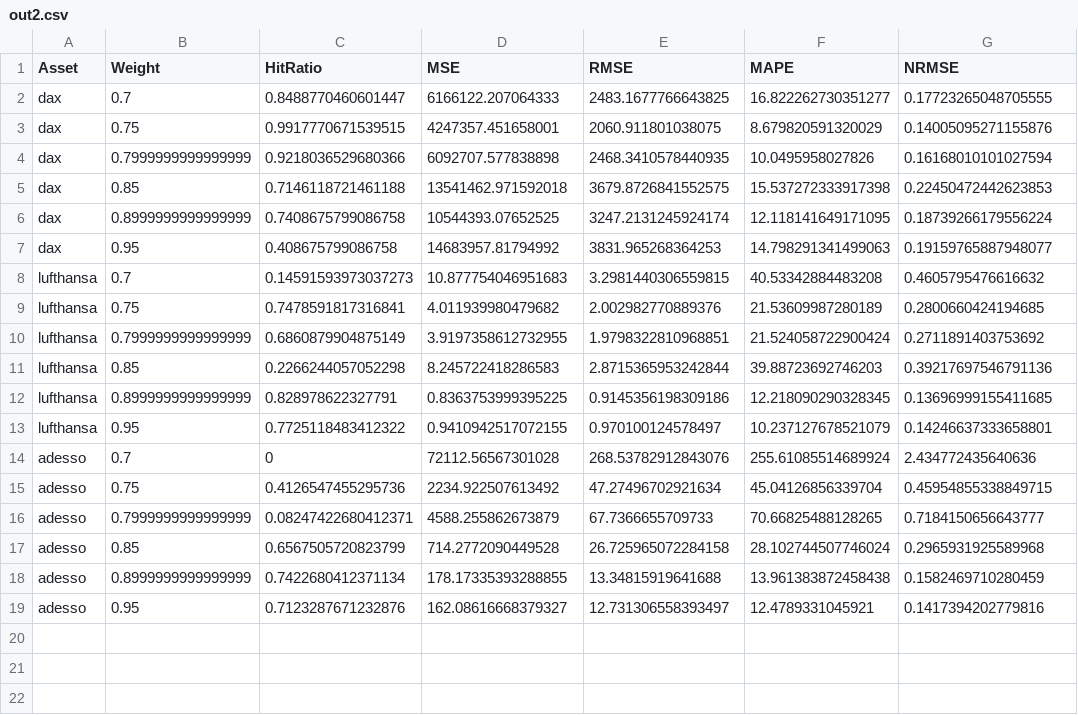
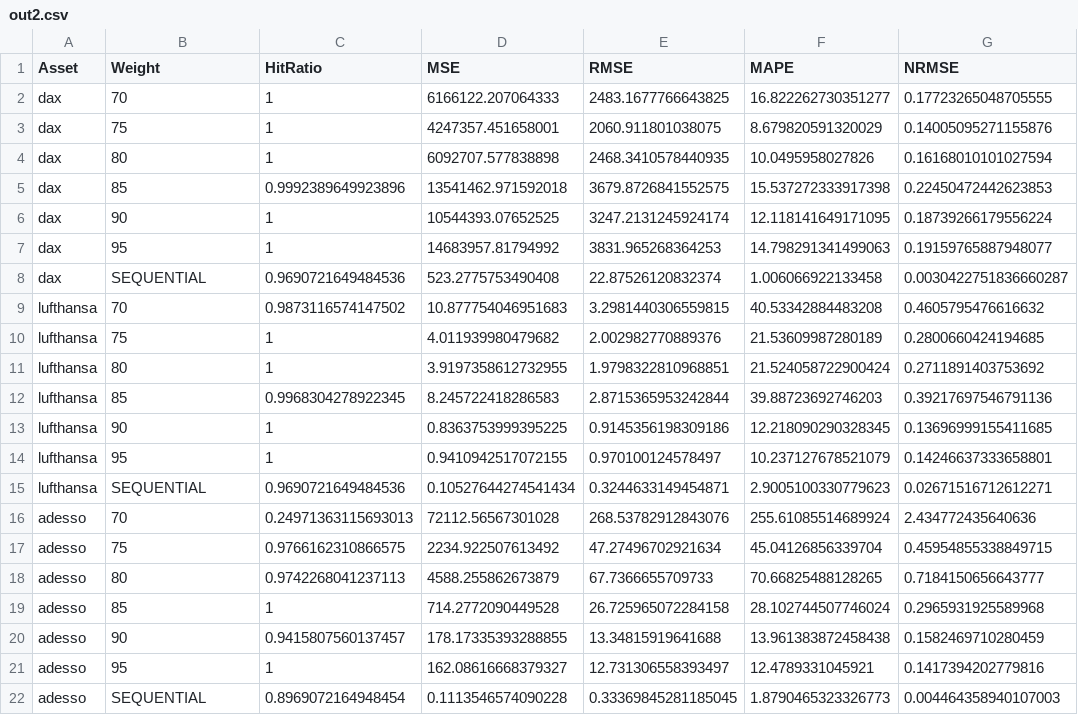
Before and after one commit to fabsch225/gbm, a CSV file: r/out2.csv, drawn as a sheet.

```diff
--- a/r/out2.csv
+++ b/r/out2.csv
@@ -1,19 +1,22 @@
 Asset,Weight,HitRatio,MSE,RMSE,MAPE,NRMSE
-dax,0.7,0.8488770460601447,6166122.207064333,2483.1677766643825,16.822262730351277,0.17723265048705555
-dax,0.75,0.9917770671539515,4247357.451658001,2060.911801038075,8.679820591320029,0.14005095271155876
-dax,0.7999999999999999,0.9218036529680366,6092707.577838898,2468.3410578440935,10.0495958027826,0.16168010101027594
-dax,0.85,0.7146118721461188,13541462.971592018,3679.8726841552575,15.537272333917398,0.22450472442623853
-dax,0.8999999999999999,0.7408675799086758,10544393.07652525,3247.2131245924174,12.118141649171095,0.18739266179556224
-dax,0.95,0.408675799086758,14683957.81794992,3831.965268364253,14.798291341499063,0.19159765887948077
-lufthansa,0.7,0.14591593973037273,10.877754046951683,3.2981440306559815,40.53342884483208,0.4605795476616632
-lufthansa,0.75,0.7478591817316841,4.011939980479682,2.002982770889376,21.53609987280189,0.2800660424194685
-lufthansa,0.7999999999999999,0.6860879904875149,3.9197358612732955,1.9798322810968851,21.524058722900424,0.2711891403753692
-lufthansa,0.85,0.2266244057052298,8.245722418286583,2.8715365953242844,39.88723692746203,0.39217697546791136
-lufthansa,0.8999999999999999,0.828978622327791,0.8363753999395225,0.9145356198309186,12.218090290328345,0.13696999155411685
-lufthansa,0.95,0.7725118483412322,0.9410942517072155,0.970100124578497,10.237127678521079,0.14246637333658801
-adesso,0.7,0,72112.56567301028,268.53782912843076,255.61085514689924,2.434772435640636
-adesso,0.75,0.4126547455295736,2234.922507613492,47.27496702921634,45.04126856339704,0.45954855338849715
-adesso,0.7999999999999999,0.08247422680412371,4588.255862673879,67.7366655709733,70.66825488128265,0.7184150656643777
-adesso,0.85,0.6567505720823799,714.2772090449528,26.725965072284158,28.102744507746024,0.2965931925589968
-adesso,0.8999999999999999,0.7422680412371134,178.17335393288855,13.34815919641688,13.961383872458438,0.1582469710280459
-adesso,0.95,0.7123287671232876,162.08616668379327,12.731306558393497,12.4789331045921,0.1417394202779816
+dax,70,1,6166122.207064333,2483.1677766643825,16.822262730351277,0.17723265048705555
+dax,75,1,4247357.451658001,2060.911801038075,8.679820591320029,0.14005095271155876
+dax,80,1,6092707.577838898,2468.3410578440935,10.0495958027826,0.16168010101027594
+dax,85,0.9992389649923896,13541462.971592018,3679.8726841552575,15.537272333917398,0.22450472442623853
+dax,90,1,10544393.07652525,3247.2131245924174,12.118141649171095,0.18739266179556224
+dax,95,1,14683957.81794992,3831.965268364253,14.798291341499063,0.19159765887948077
+dax,SEQUENTIAL,0.9690721649484536,523.2775753490408,22.87526120832374,1.006066922133458,0.0030422751836660287
+lufthansa,70,0.9873116574147502,10.877754046951683,3.2981440306559815,40.53342884483208,0.4605795476616632
+lufthansa,75,1,4.011939980479682,2.002982770889376,21.53609987280189,0.2800660424194685
+lufthansa,80,1,3.9197358612732955,1.9798322810968851,21.524058722900424,0.2711891403753692
+lufthansa,85,0.9968304278922345,8.245722418286583,2.8715365953242844,39.88723692746203,0.39217697546791136
+lufthansa,90,1,0.8363753999395225,0.9145356198309186,12.218090290328345,0.13696999155411685
+lufthansa,95,1,0.9410942517072155,0.970100124578497,10.237127678521079,0.14246637333658801
+lufthansa,SEQUENTIAL,0.9690721649484536,0.10527644274541434,0.3244633149454871,2.9005100330779623,0.02671516712612271
+adesso,70,0.24971363115693013,72112.56567301028,268.53782912843076,255.61085514689924,2.434772435640636
+adesso,75,0.9766162310866575,2234.922507613492,47.27496702921634,45.04126856339704,0.45954855338849715
+adesso,80,0.9742268041237113,4588.255862673879,67.7366655709733,70.66825488128265,0.7184150656643777
+adesso,85,1,714.2772090449528,26.725965072284158,28.102744507746024,0.2965931925589968
+adesso,90,0.9415807560137457,178.17335393288855,13.34815919641688,13.961383872458438,0.1582469710280459
+adesso,95,1,162.08616668379327,12.731306558393497,12.4789331045921,0.1417394202779816
+adesso,SEQUENTIAL,0.8969072164948454,0.1113546574090228,0.33369845281185045,1.8790465323326773,0.004464358940107003
```
Also changed, not shown: r/out2_processed.csv, 6 other files.
